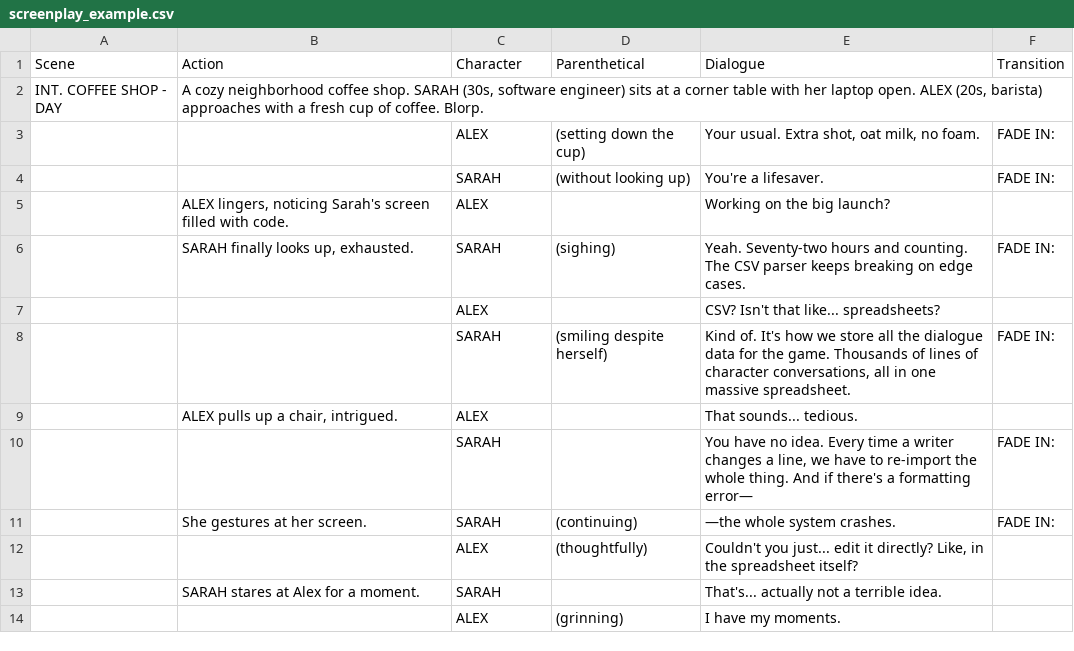
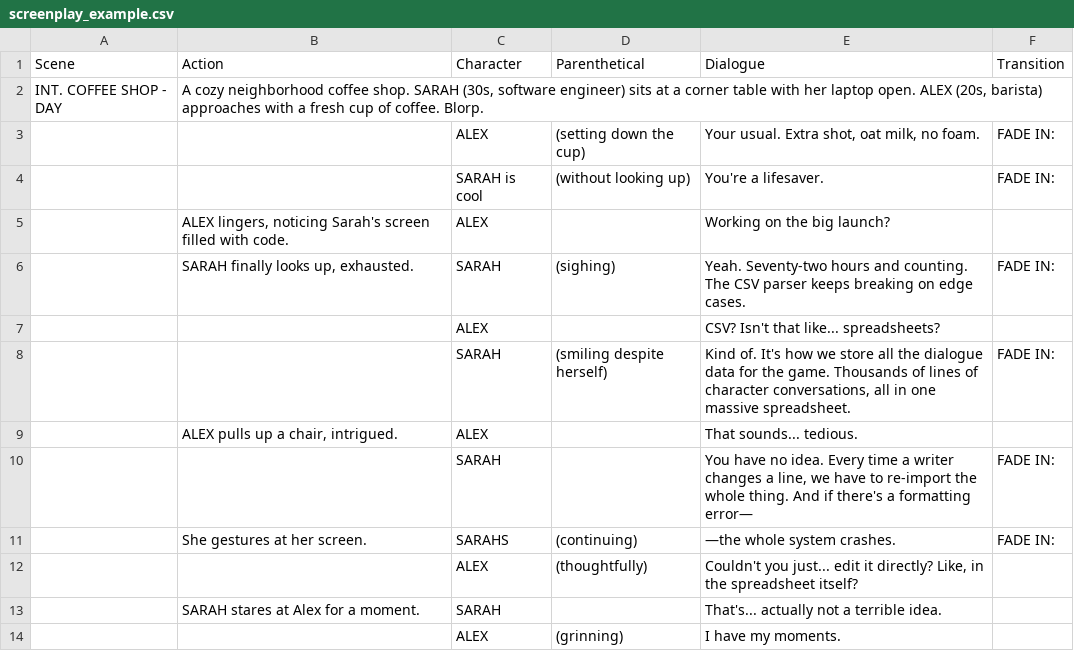
Before and after one commit to parkerhdavis/Seria, a CSV file: testing/screenplay_example.csv, drawn as a sheet; only a part is shown.

```diff
--- a/testing/screenplay_example.csv
+++ b/testing/screenplay_example.csv
@@ -3,3 +3,3 @@
 "","","ALEX","(setting down the cup)","Your usual. Extra shot, oat milk, no foam.","FADE IN:"
-"","","SARAH","(without looking up)","You're a lifesaver.","FADE IN:"
+"","","SARAH is cool","(without looking up)","You're a lifesaver.","FADE IN:"
 "","ALEX lingers, noticing Sarah's screen filled with code.","ALEX","","Working on the big launch?",""
@@ -10,3 +10,3 @@
 "","","SARAH","","You have no idea. Every time a writer changes a line, we have to re-import the whole thing. And if there's a formatting error—","FADE IN:"
-"","She gestures at her screen.","SARAH","(continuing)","—the whole system crashes.","FADE IN:"
+"","She gestures at her screen.","SARAHS","(continuing)","—the whole system crashes.","FADE IN:"
 "","","ALEX","(thoughtfully)","Couldn't you just... edit it directly? Like, in the spreadsheet itself?",""
```
Also changed, not shown: 12 other files.
